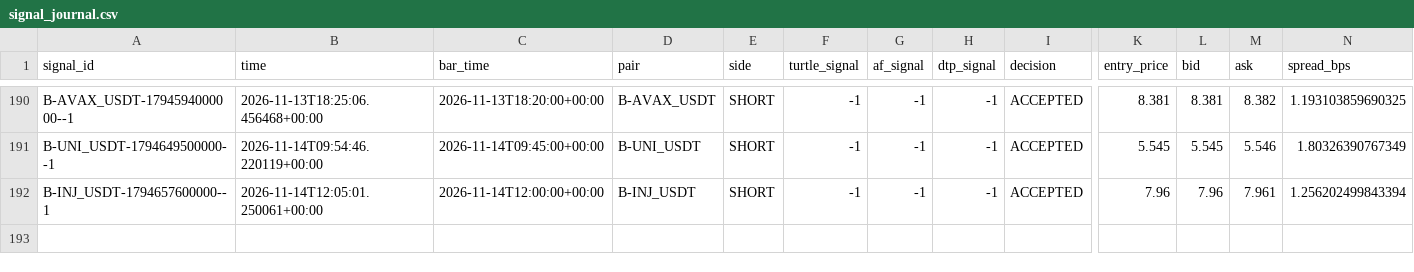
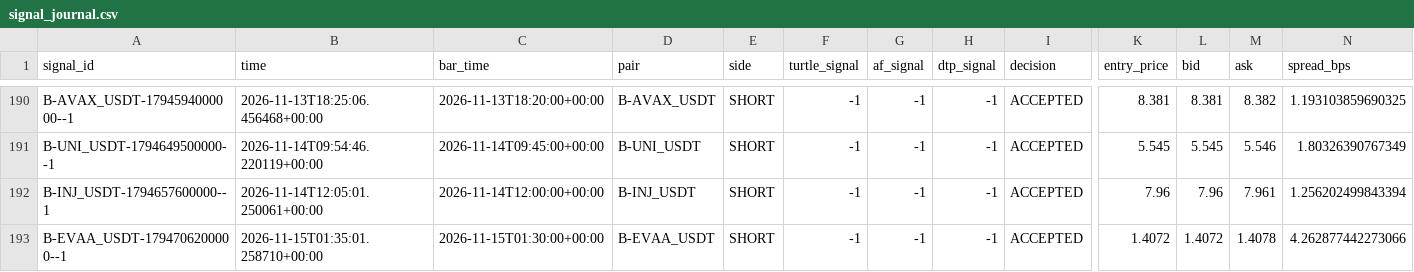
Before and after one commit to harnepal-hub/AMTE-Self-Evolving-Intraday-Trading-Engine, a CSV file: data/paper_3strategy/signal_journal.csv, drawn as a sheet; only a part is shown, gaps mark what is left out; rows hold the shown columns only; the diff names each change by its address in the sheet, - before the commit and + after, or states it on an @@ line.

```diff
--- a/data/paper_3strategy/signal_journal.csv
+++ b/data/paper_3strategy/signal_journal.csv
+row 193: B-EVAA_USDT-1794706200000--1 | 2026-11-15T01:35:01.258710+00:00 | 2026-11-15T01:30:00+00:00 | B-EVAA_USDT | SHORT | -1 | -1 | -1 | ACCEPTED | 1.4072 | 1.4072 | 1.4078 | 4.262877442273066
```
Also changed, not shown: data/paper_3strategy/trade_journal.csv, 12 other files.
